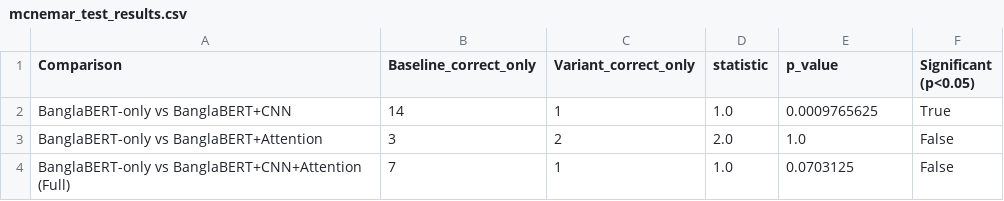
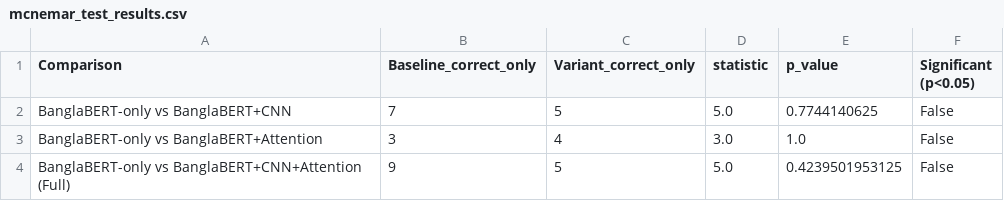
Before and after one commit to jaimulhaque/banglafake-detection, a CSV file: reports/mcnemar_test_results.csv, drawn as a sheet.

```diff
--- a/reports/mcnemar_test_results.csv
+++ b/reports/mcnemar_test_results.csv
@@ -1,4 +1,4 @@
 Comparison,Baseline_correct_only,Variant_correct_only,statistic,p_value,Significant (p<0.05)
-BanglaBERT-only vs BanglaBERT+CNN,14,1,1.0,0.0009765625,True
-BanglaBERT-only vs BanglaBERT+Attention,3,2,2.0,1.0,False
-BanglaBERT-only vs BanglaBERT+CNN+Attention (Full),7,1,1.0,0.0703125,False
+BanglaBERT-only vs BanglaBERT+CNN,7,5,5.0,0.7744140625,False
+BanglaBERT-only vs BanglaBERT+Attention,3,4,3.0,1.0,False
+BanglaBERT-only vs BanglaBERT+CNN+Attention (Full),9,5,5.0,0.4239501953125,False
```
Also changed, not shown: reports/ablation_comparison_table.csv, 4 other files.
